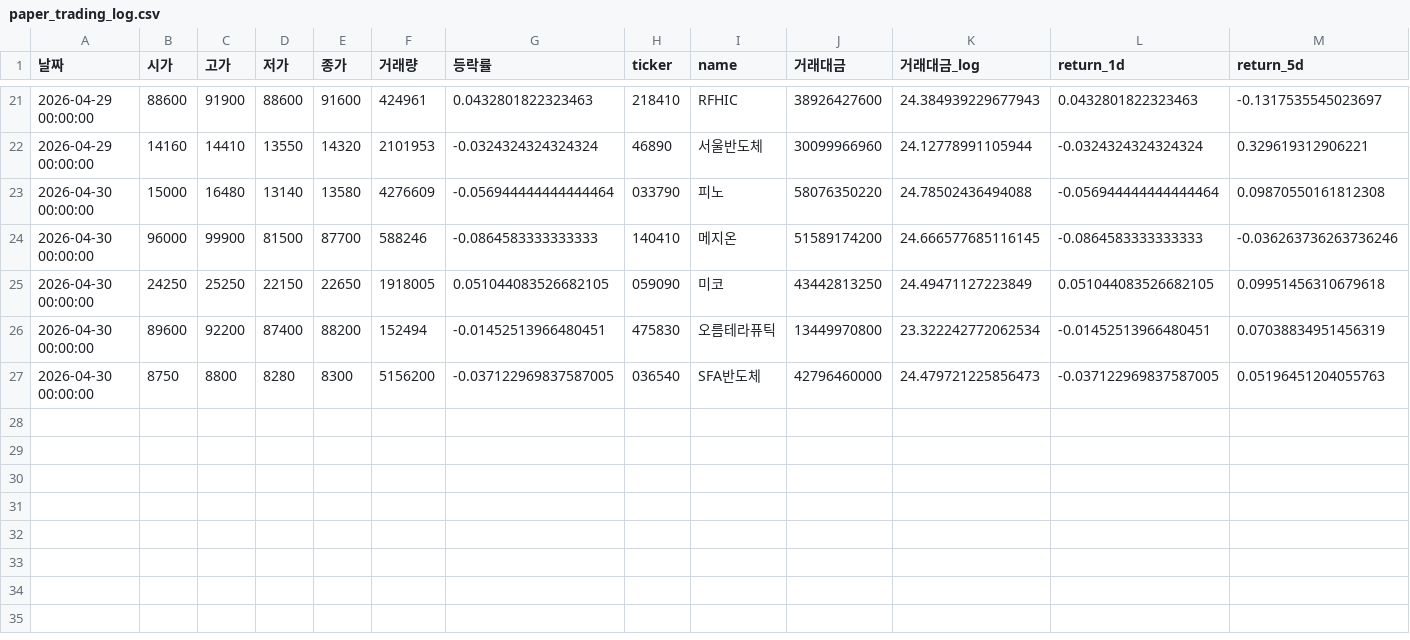
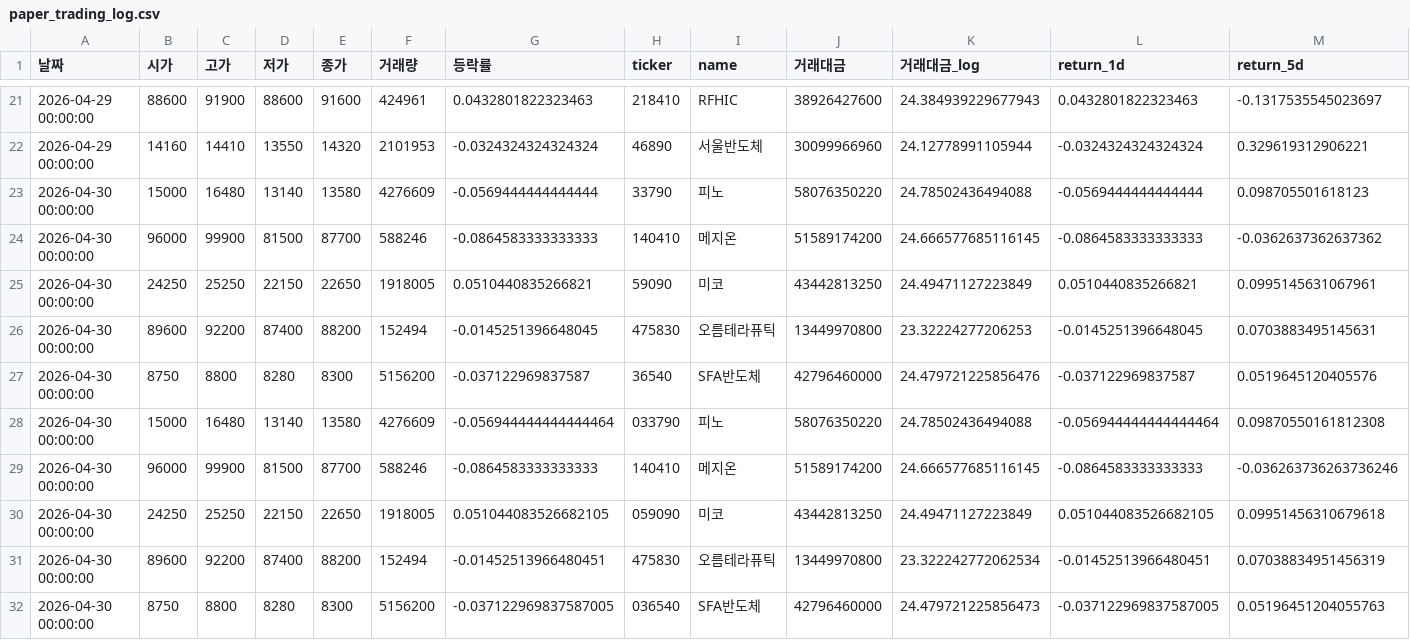
Before and after one commit to dhkimsk2012-source/kosdaq-auto-signal, a CSV file: paper_trading_log.csv, drawn as a sheet; only a part is shown, gaps mark what is left out; rows hold the shown columns only; the diff names each change by its address in the sheet, - before the commit and + after, or states it on an @@ line.

```diff
--- a/paper_trading_log.csv
+++ b/paper_trading_log.csv
+row 23: 2026-04-30 00:00:00 | 15000 | 16480 | 13140 | 13580 | 4276609 | -0.0569444444444444 | 33790 | 피노 | 58076350220 | 24.78502436494088 | -0.0569444444444444 | 0.098705501618123
+row 24: 2026-04-30 00:00:00 | 96000 | 99900 | 81500 | 87700 | 588246 | -0.0864583333333333 | 140410 | 메지온 | 51589174200 | 24.666577685116145 | -0.0864583333333333 | -0.0362637362637362
+row 25: 2026-04-30 00:00:00 | 24250 | 25250 | 22150 | 22650 | 1918005 | 0.0510440835266821 | 59090 | 미코 | 43442813250 | 24.49471127223849 | 0.0510440835266821 | 0.0995145631067961
+row 26: 2026-04-30 00:00:00 | 89600 | 92200 | 87400 | 88200 | 152494 | -0.0145251396648045 | 475830 | 오름테라퓨틱 | 13449970800 | 23.32224277206253 | -0.0145251396648045 | 0.0703883495145631
+row 27: 2026-04-30 00:00:00 | 8750 | 8800 | 8280 | 8300 | 5156200 | -0.037122969837587 | 36540 | SFA반도체 | 42796460000 | 24.479721225856476 | -0.037122969837587 | 0.0519645120405576
```
